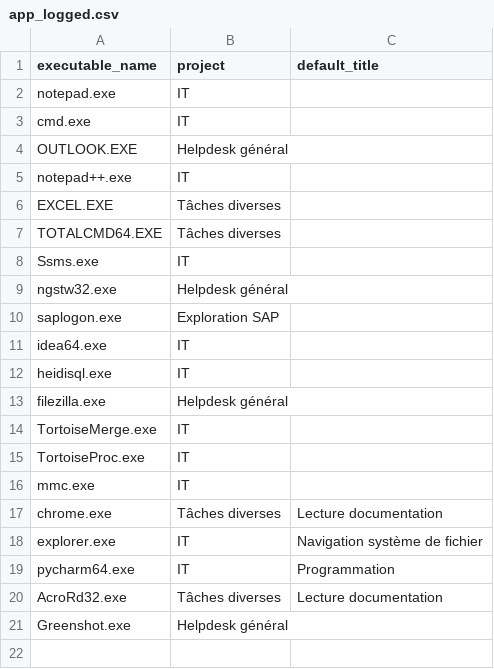
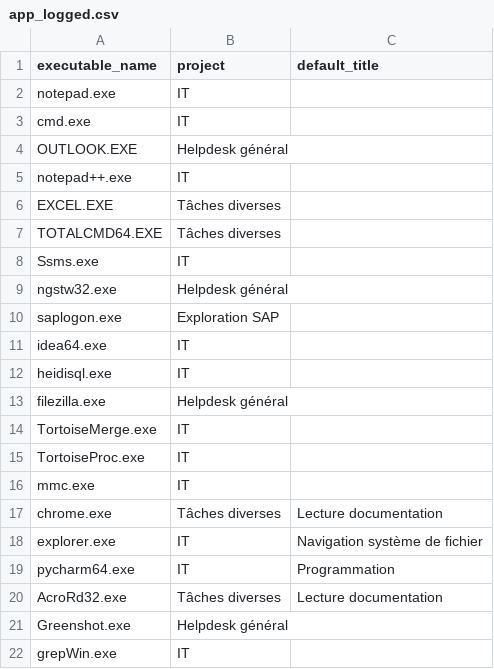
Before and after one commit to doolieSoft/automatic_toggl, a CSV file: app_logged.csv, drawn as a sheet; the diff names each change by its address in the sheet, - before the commit and + after, or states it on an @@ line.

Commit message:
added a new app to be logged

```diff
--- a/app_logged.csv
+++ b/app_logged.csv
+row 22: grepWin.exe | IT
```
Also changed, not shown: 1 other file.
